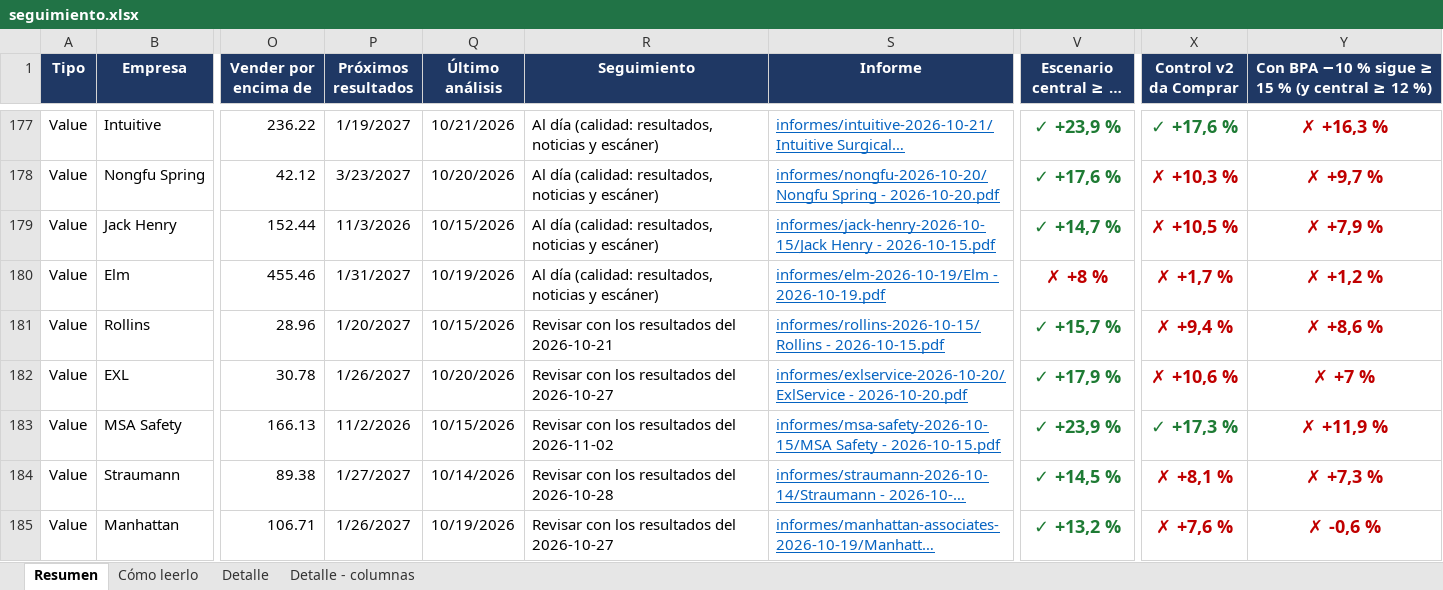
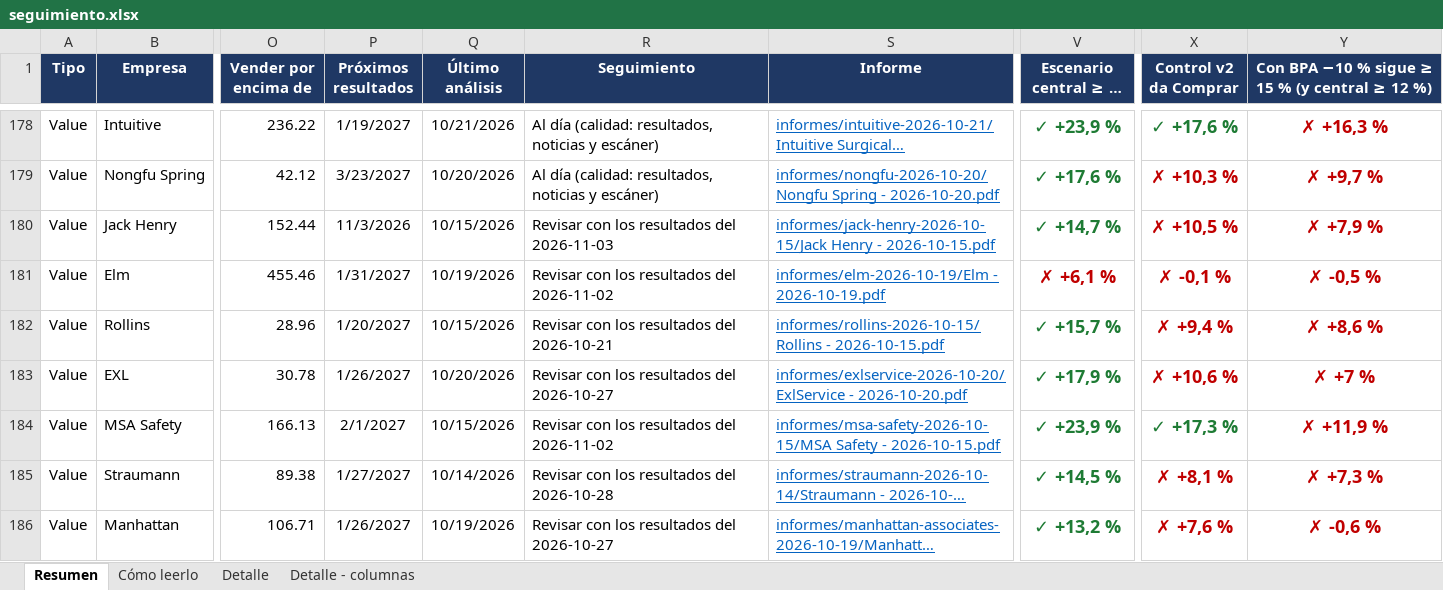
Before and after one commit to HotisS/analisis-inversion, an Excel workbook: seguimiento.xlsx, sheet Resumen, drawn as a sheet; only a part is shown, gaps mark what is left out; long unchanged cells end in …; values as stored, in another font and other column widths than the file's, no borders; addresses are those after the commit; the diff covers the shown part only; the diff names each change by its address in the sheet, - before the commit and + after, or states it on an @@ line.

```diff
--- a/seguimiento.xlsx (sheet Resumen)
+++ b/seguimiento.xlsx (sheet Resumen)
-R180 (Seguimiento): Al día (calidad: resultados, noticias y escáner)
+R180 (Seguimiento): Revisar con los resultados del 2026-11-03
-R181 (Seguimiento): Al día (calidad: resultados, noticias y escáner)
+R181 (Seguimiento): Revisar con los resultados del 2026-11-02
-V181 (Escenario central ≥ 12 %): ✗ +8 %
+V181 (Escenario central ≥ 12 %): ✗ +6,1 %
-X181 (Control v2 da Comprar): ✗ +1,7 %
+X181 (Control v2 da Comprar): ✗ -0,1 %
-Y181: ✗ +1,2 %
+Y181: ✗ -0,5 %
-P184 (Próximos resultados): 11/2/2026
+P184 (Próximos resultados): 2/1/2027
```
Also changed, not shown: 1 added row, 1 removed row, 80 edited cells and cell formats elsewhere in this sheet, sheet Detalle, 20 other files.
